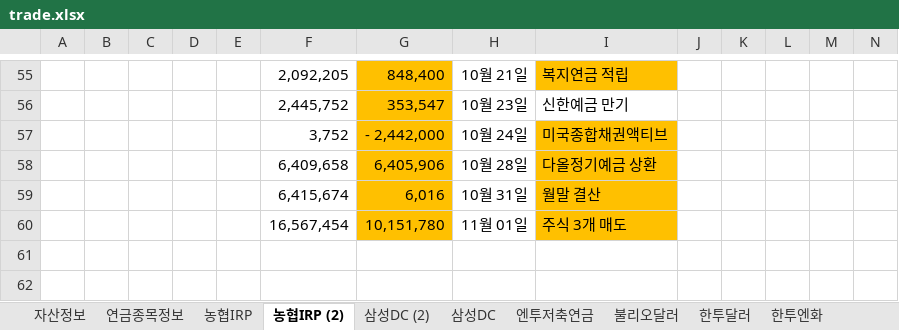
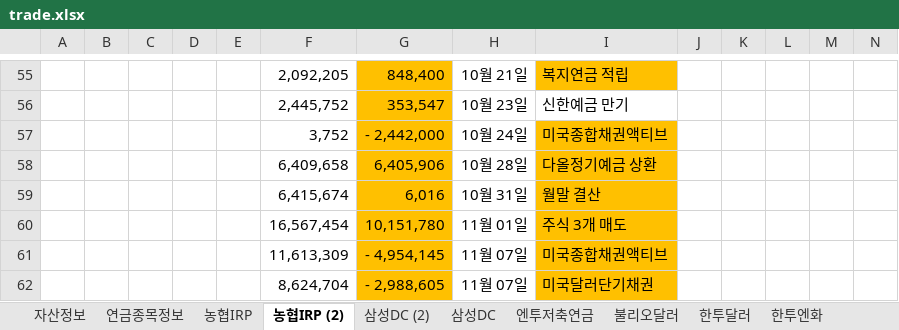
Before and after one commit to maeng-gun/my_asset, an Excel workbook: trade.xlsx, sheet 농협IRP (2), drawn as a sheet; only a part is shown, gaps mark what is left out; values as stored, in another font and other column widths than the file's, no borders; rows hold the shown columns only; the diff names each change by its address in the sheet, - before the commit and + after, or states it on an @@ line.

```diff
--- a/trade.xlsx (sheet 농협IRP (2))
+++ b/trade.xlsx (sheet 농협IRP (2))
+row 61:  |  |  |  |  | 11,613,309 | - 4,954,145 | 11월 07일 | 미국종합채권액티브
+row 62:  |  |  |  |  | 8,624,704 | - 2,988,605 | 11월 07일 | 미국달러단기채권
```
Also changed, not shown: 2 other files.
